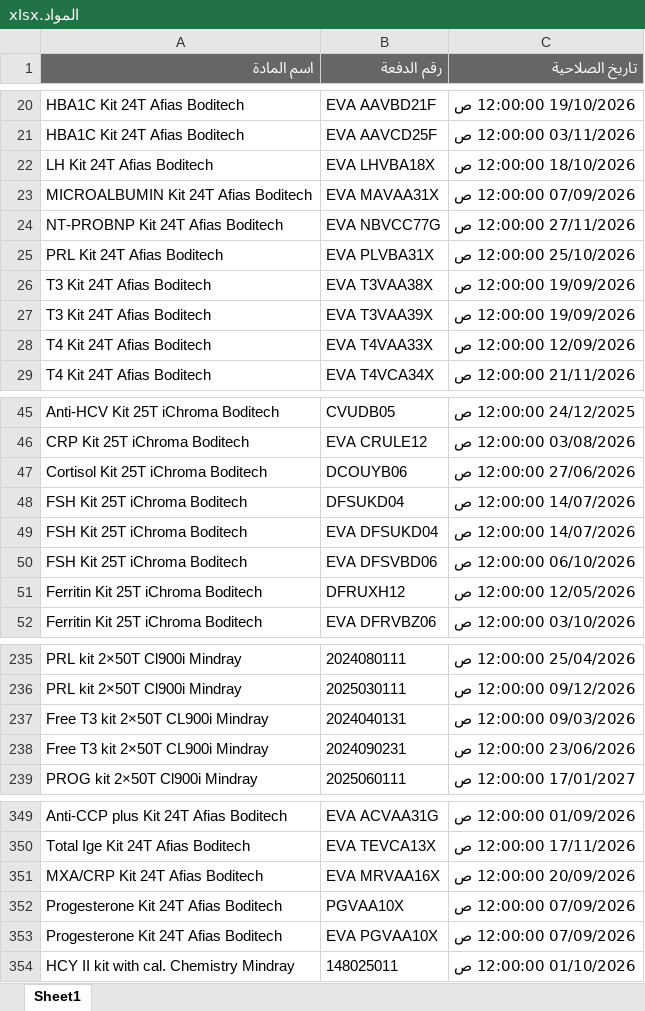
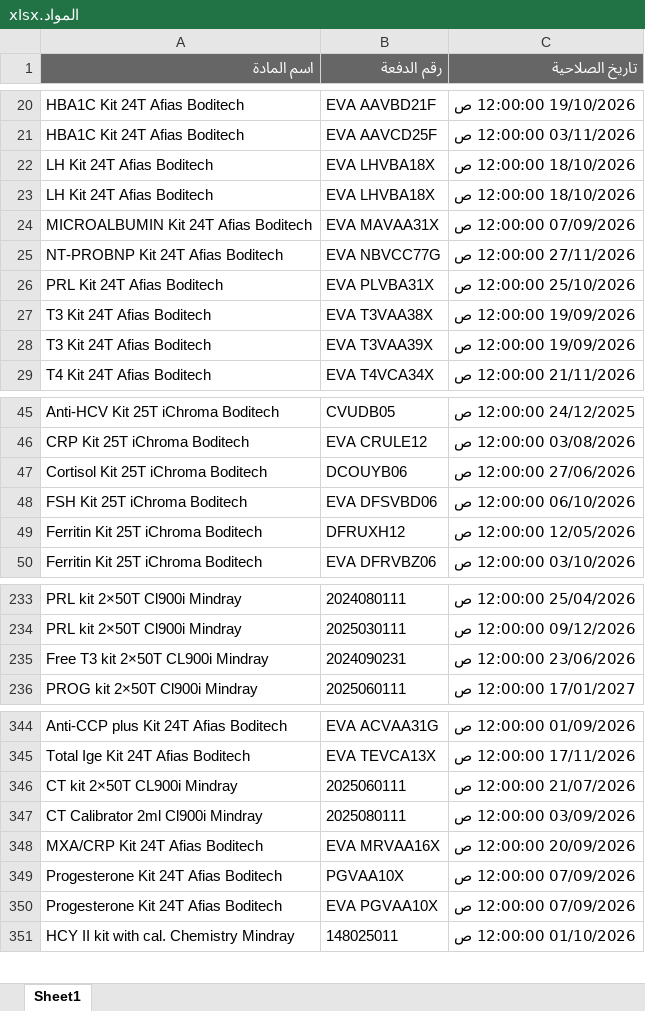
Before and after one commit to abdallawolf92/expiry-check, an Excel workbook: المواد.xlsx, sheet Sheet1, drawn as a sheet; only a part is shown, gaps mark what is left out; values as stored, in another font and other column widths than the file's, no borders; removed rows and columns are numbered as before the commit, all else as after; the diff covers the shown part only; the diff names each change by its address in the sheet, - before the commit and + after, or states it on an @@ line.

Commit message:
Add files via upload

```diff
--- a/المواد.xlsx (sheet Sheet1)
+++ b/المواد.xlsx (sheet Sheet1)
+row 23: LH Kit 24T Afias Boditech | EVA LHVBA18X | 18/10/2026 12:00:00 ص
-row 28: T4 Kit 24T Afias Boditech | EVA T4VAA33X | 12/09/2026 12:00:00 ص
-row 48: FSH Kit 25T iChroma Boditech | DFSUKD04 | 14/07/2026 12:00:00 ص
-row 49: FSH Kit 25T iChroma Boditech | EVA DFSUKD04 | 14/07/2026 12:00:00 ص
-row 237: Free T3 kit 2×50T CL900i Mindray | 2024040131 | 09/03/2026 12:00:00 ص
+row 346: CT kit 2×50T CL900i Mindray | 2025060111 | 21/07/2026 12:00:00 ص
+row 347: CT Calibrator 2ml Cl900i Mindray | 2025080111 | 03/09/2026 12:00:00 ص
```
Also changed, not shown: 5 removed rows elsewhere in this sheet.
